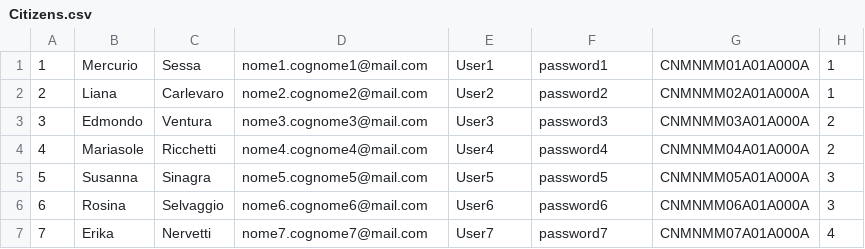
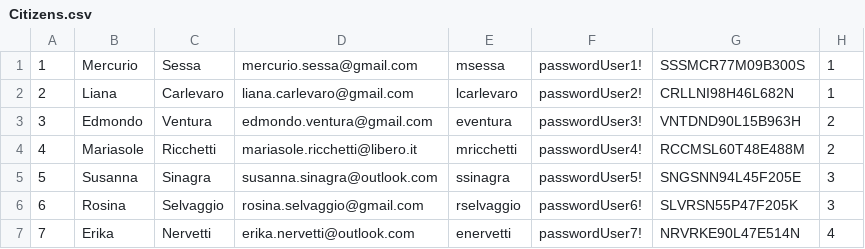
Before and after one commit to T0NI0N/Lab_B, a CSV file: serverCV/src/main/java/utils/Citizens.csv, drawn as a sheet; only a part is shown; the diff covers the shown part only.

```diff
--- a/serverCV/src/main/java/utils/Citizens.csv
+++ b/serverCV/src/main/java/utils/Citizens.csv
@@ -1,7 +1,7 @@
-1;Mercurio;Sessa;nome1.cognome1@mail.com;User1;password1;CNMNMM01A01A000A;1
-2;Liana;Carlevaro;nome2.cognome2@mail.com;User2;password2;CNMNMM02A01A000A;1
-3;Edmondo;Ventura;nome3.cognome3@mail.com;User3;password3;CNMNMM03A01A000A;2
-4;Mariasole;Ricchetti;nome4.cognome4@mail.com;User4;password4;CNMNMM04A01A000A;2
-5;Susanna;Sinagra;nome5.cognome5@mail.com;User5;password5;CNMNMM05A01A000A;3
-6;Rosina;Selvaggio;nome6.cognome6@mail.com;User6;password6;CNMNMM06A01A000A;3
-7;Erika;Nervetti;nome7.cognome7@mail.com;User7;password7;CNMNMM07A01A000A;4
+1;Mercurio;Sessa;mercurio.sessa@gmail.com;msessa;passwordUser1!;SSSMCR77M09B300S;1
+2;Liana;Carlevaro;liana.carlevaro@gmail.com;lcarlevaro;passwordUser2!;CRLLNI98H46L682N;1
+3;Edmondo;Ventura;edmondo.ventura@gmail.com;eventura;passwordUser3!;VNTDND90L15B963H;2
+4;Mariasole;Ricchetti;mariasole.ricchetti@libero.it;mricchetti;passwordUser4!;RCCMSL60T48E488M;2
+5;Susanna;Sinagra;susanna.sinagra@outlook.com;ssinagra;passwordUser5!;SNGSNN94L45F205E;3
+6;Rosina;Selvaggio;rosina.selvaggio@gmail.com;rselvaggio;passwordUser6!;SLVRSN55P47F205K;3
+7;Erika;Nervetti;erika.nervetti@outlook.com;enervetti;passwordUser7!;NRVRKE90L47E514N;4
```
Also changed, not shown: 14 edited cells elsewhere in this file, 5 other files.
